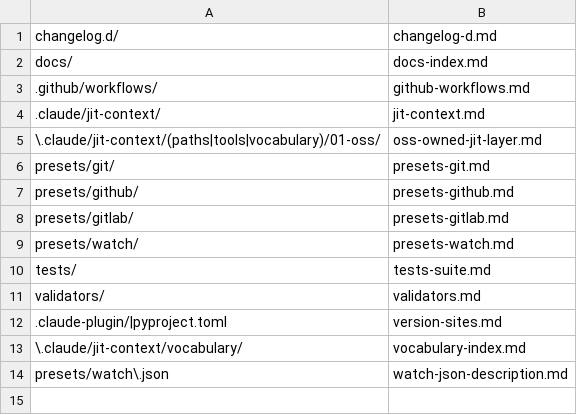
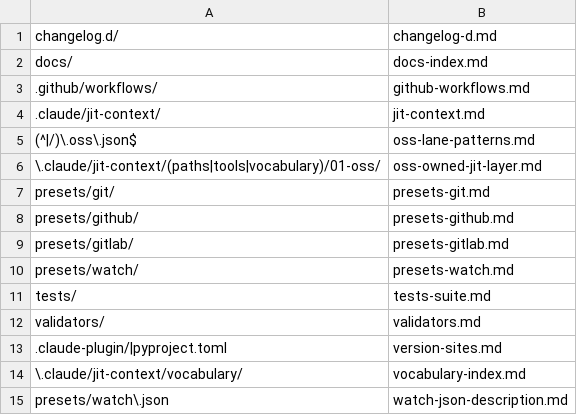
Before and after one commit to Digital-Process-Tools/claude-supertool, a TSV file: .claude/jit-context/paths/00-manual/00-index.tsv, drawn as a sheet; the diff names each change by its address in the sheet, - before the commit and + after, or states it on an @@ line.

```diff
--- a/.claude/jit-context/paths/00-manual/00-index.tsv
+++ b/.claude/jit-context/paths/00-manual/00-index.tsv
+row 5: (^|/)\.oss\.json$ | oss-lane-patterns.md
```
Also changed, not shown: 1 other file.
